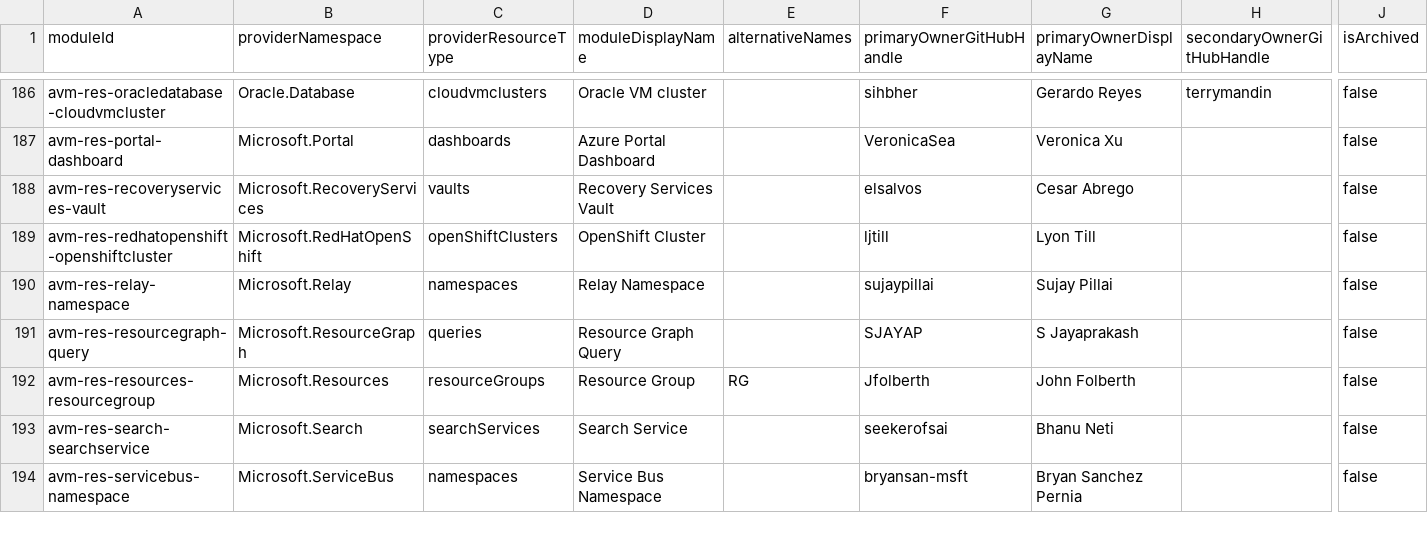
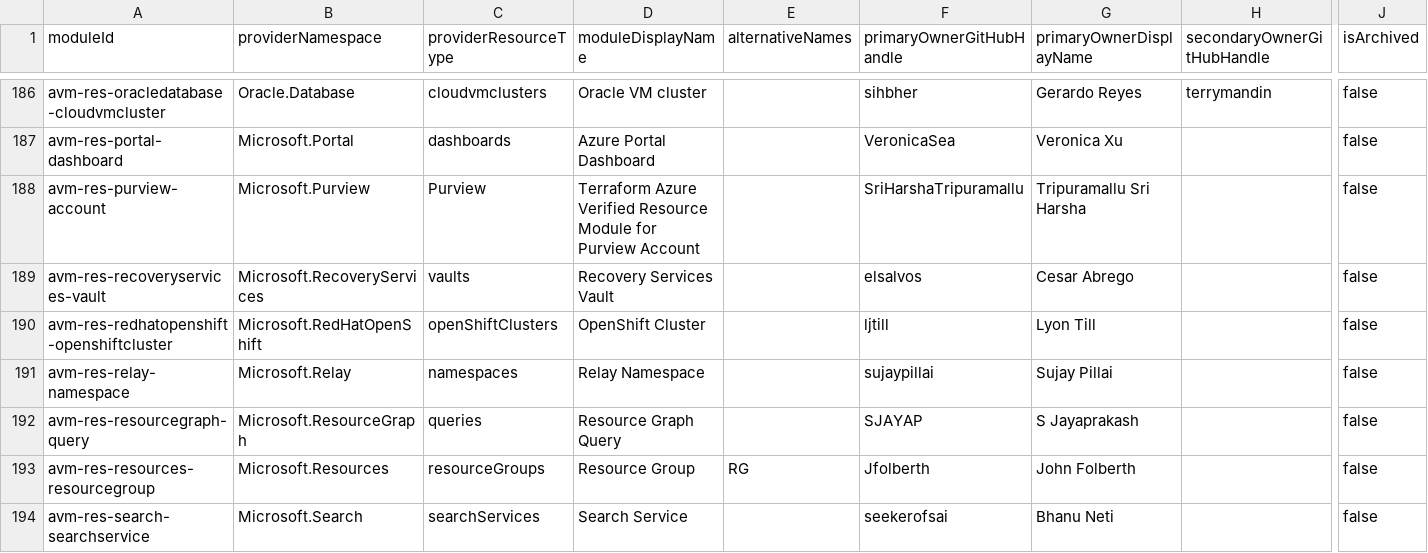
Before and after one commit to Azure/avm-terraform-governance, a CSV file: tf-repo-mgmt/repository-meta-data/meta-data.csv, drawn as a sheet; only a part is shown, gaps mark what is left out; the shorter side is filled out with more unchanged rows; rows hold the shown columns only; the diff names each change by its address in the sheet, - before the commit and + after, or states it on an @@ line.

Commit message:
chore: add avm-res-purview-account metadata

```diff
--- a/tf-repo-mgmt/repository-meta-data/meta-data.csv
+++ b/tf-repo-mgmt/repository-meta-data/meta-data.csv
+row 188: avm-res-purview-account | Microsoft.Purview | Purview | Terraform Azure Verified Resource Module for Purview Account |  | SriHarshaTripuramallu | Tripuramallu Sri Harsha |  | false
```
